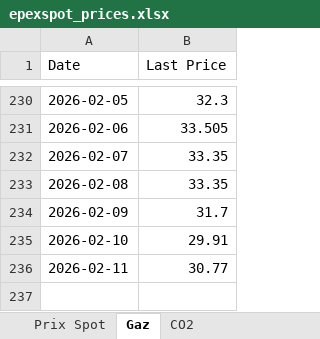
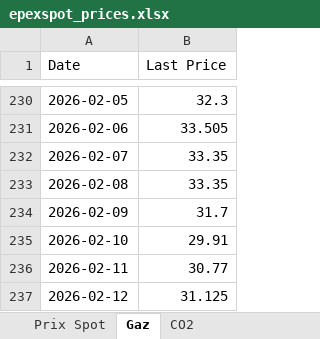
Before and after one commit to Git59111/Prix-Elec-Gaz-CO2, an Excel workbook: data/epexspot_prices.xlsx, sheet Gaz, drawn as a sheet; only a part is shown, gaps mark what is left out; values as stored, in another font and other column widths than the file's, no borders; the diff names each change by its address in the sheet, - before the commit and + after, or states it on an @@ line.

```diff
--- a/data/epexspot_prices.xlsx (sheet Gaz)
+++ b/data/epexspot_prices.xlsx (sheet Gaz)
+row 237: 2026-02-12 | 31.125
```
Also changed, not shown: sheet CO2.
